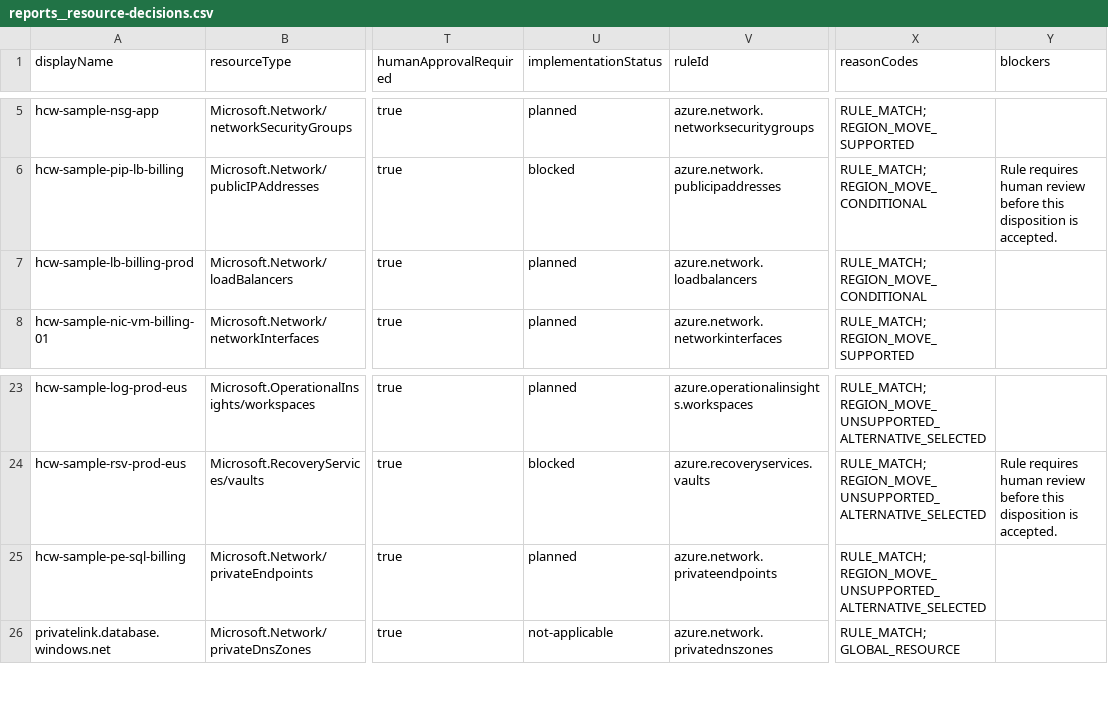
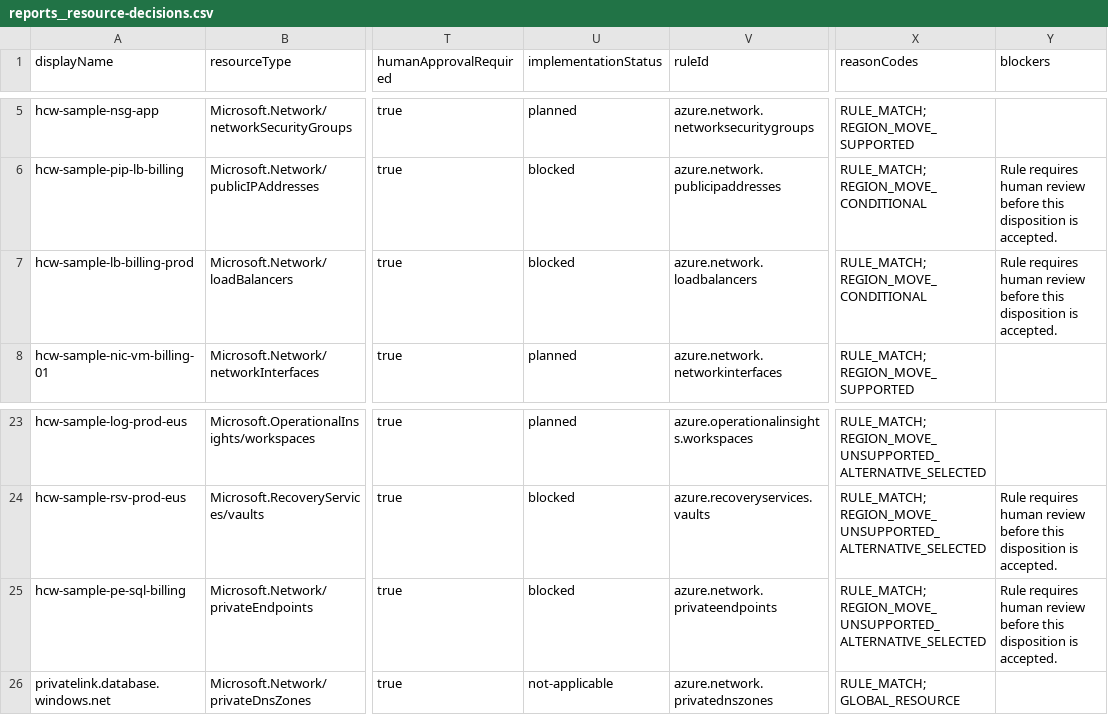
Before and after one commit to saulpatinojr/HCW-MigrateOrchestrator_App, a CSV file: samples/expected-reports/reports__resource-decisions.csv, drawn as a sheet; only a part is shown, gaps mark what is left out; the diff names each change by its address in the sheet, - before the commit and + after, or states it on an @@ line.

```diff
--- a/samples/expected-reports/reports__resource-decisions.csv
+++ b/samples/expected-reports/reports__resource-decisions.csv
-U7 (implementationStatus): planned
+U7 (implementationStatus): blocked
-Y7 (blockers): (empty)
+Y7 (blockers): Rule requires human review before this disposition is accepted.
-U25 (implementationStatus): planned
+U25 (implementationStatus): blocked
-Y25 (blockers): (empty)
+Y25 (blockers): Rule requires human review before this disposition is accepted.
```
Also changed, not shown: 7 other files.
